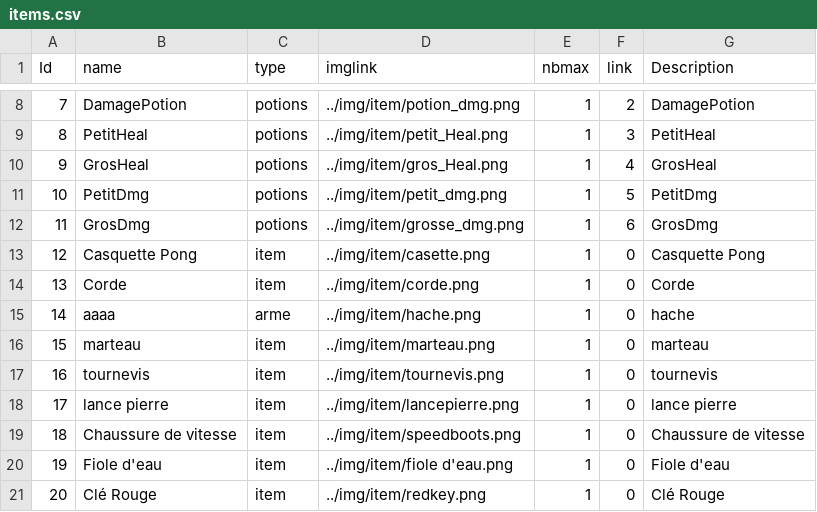
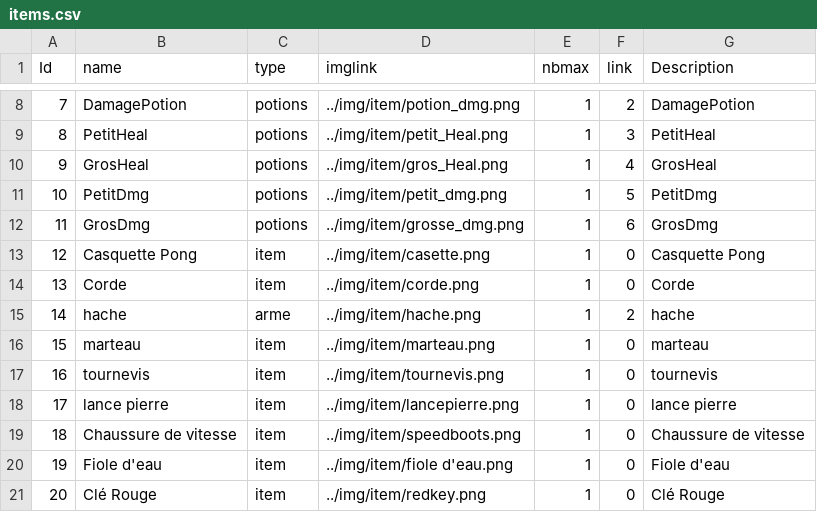
Before and after one commit to SmallishMink34/The-Tale-of-Elma, a CSV file: python/info/items.csv, drawn as a sheet; only a part is shown, gaps mark what is left out.

```diff
--- a/python/info/items.csv
+++ b/python/info/items.csv
@@ -14,3 +14,3 @@
 13,Corde,item,../img/item/corde.png,1,0,Corde
-14,aaaa,arme,../img/item/hache.png,1,0,hache
+14,hache,arme,../img/item/hache.png,1,2,hache
 15,marteau,item,../img/item/marteau.png,1,0,marteau
```
Also changed, not shown: 23 other files.
